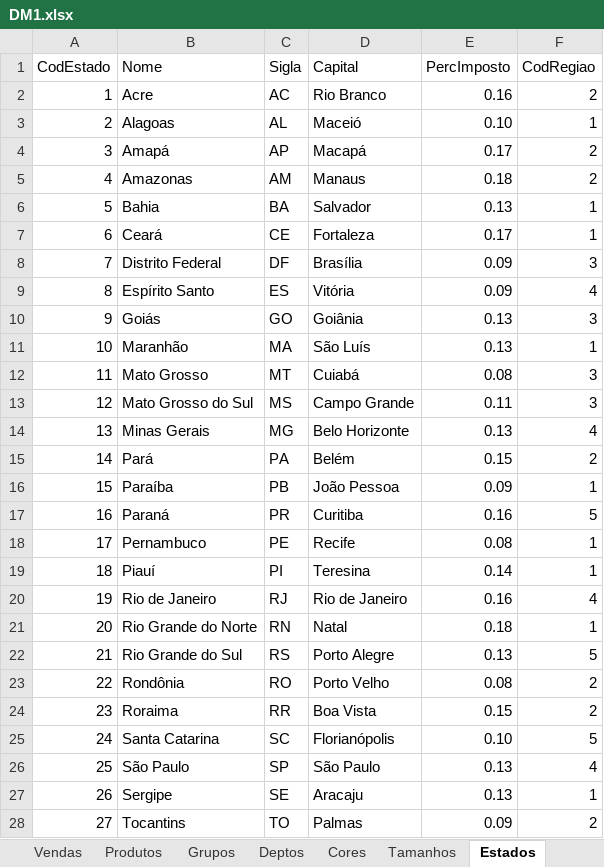
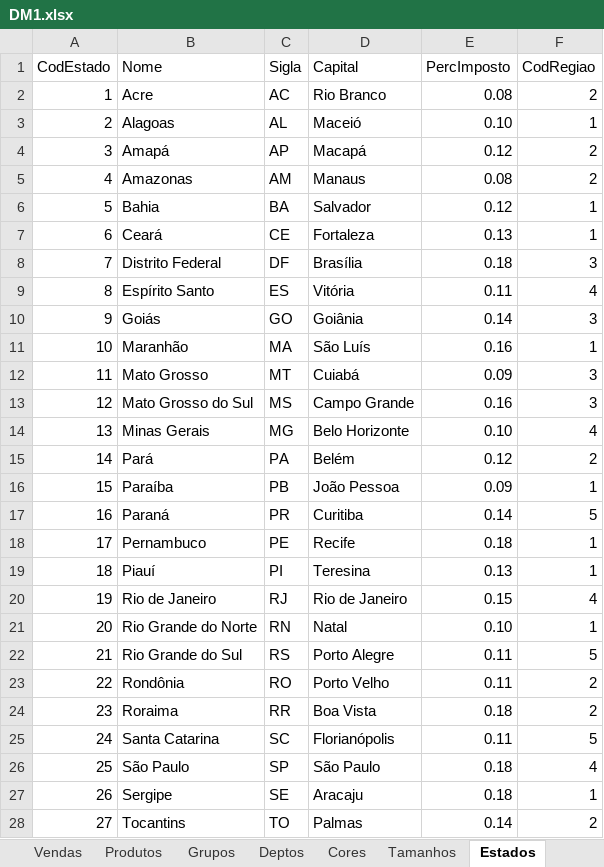
Before and after one commit to jadygoes/OC1, an Excel workbook: output/DM1.xlsx, sheet Estados, drawn as a sheet; values as stored, in another font and other column widths than the file's, no borders; the diff names each change by its address in the sheet, - before the commit and + after, or states it on an @@ line.

```diff
--- a/output/DM1.xlsx (sheet Estados)
+++ b/output/DM1.xlsx (sheet Estados)
-E2 (PercImposto): 0.16
+E2 (PercImposto): 0.08
-E4 (PercImposto): 0.17
+E4 (PercImposto): 0.12
-E5 (PercImposto): 0.18
+E5 (PercImposto): 0.08
-E6 (PercImposto): 0.13
+E6 (PercImposto): 0.12
-E7 (PercImposto): 0.17
+E7 (PercImposto): 0.13
-E8 (PercImposto): 0.09
+E8 (PercImposto): 0.18
-E9 (PercImposto): 0.09
+E9 (PercImposto): 0.11
-E10 (PercImposto): 0.13
+E10 (PercImposto): 0.14
-E11 (PercImposto): 0.13
+E11 (PercImposto): 0.16
-E12 (PercImposto): 0.08
+E12 (PercImposto): 0.09
-E13 (PercImposto): 0.11
+E13 (PercImposto): 0.16
-E14 (PercImposto): 0.13
+E14 (PercImposto): 0.10
-E15 (PercImposto): 0.15
+E15 (PercImposto): 0.12
-E17 (PercImposto): 0.16
+E17 (PercImposto): 0.14
-E18 (PercImposto): 0.08
+E18 (PercImposto): 0.18
-E19 (PercImposto): 0.14
+E19 (PercImposto): 0.13
-E20 (PercImposto): 0.16
+E20 (PercImposto): 0.15
-E21 (PercImposto): 0.18
+E21 (PercImposto): 0.10
-E22 (PercImposto): 0.13
+E22 (PercImposto): 0.11
-E23 (PercImposto): 0.08
+E23 (PercImposto): 0.11
-E24 (PercImposto): 0.15
+E24 (PercImposto): 0.18
-E25 (PercImposto): 0.10
+E25 (PercImposto): 0.11
-E26:E27 (PercImposto): 0.13
+E26:E27 (PercImposto): 0.18
-E28 (PercImposto): 0.09
+E28 (PercImposto): 0.14
```
Also changed, not shown: sheet Vendas, 1 other file.
